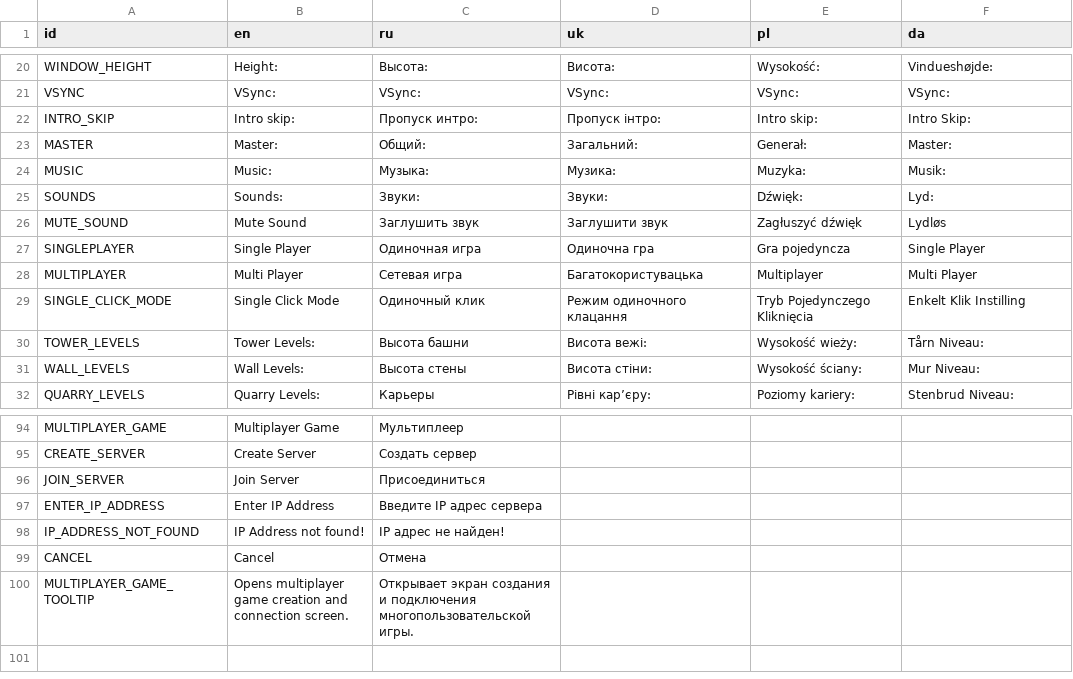
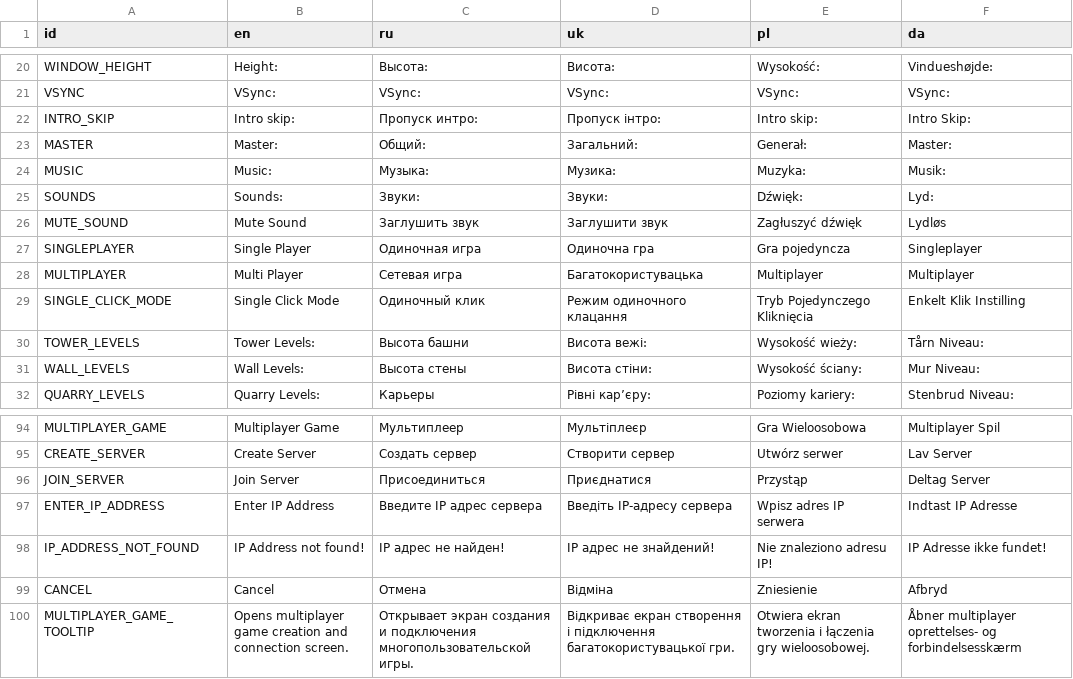
Before and after one commit to DarkPro1337/arcomage, a CSV file: Arcomage Translations - Interface.csv, drawn as a sheet; only a part is shown, gaps mark what is left out; the diff covers the shown part only; the diff names each change by its address in the sheet, - before the commit and + after, or states it on an @@ line.

```diff
--- a/Arcomage Translations - Interface.csv
+++ b/Arcomage Translations - Interface.csv
-F27 (da): Single Player
+F27 (da): Singleplayer
-F28 (da): Multi Player
+F28 (da): Multiplayer
-D94 (uk): (empty)
+D94 (uk): Мультіплеєр
-E94 (pl): (empty)
+E94 (pl): Gra Wieloosobowa
-F94 (da): (empty)
+F94 (da): Multiplayer Spil
-D95 (uk): (empty)
+D95 (uk): Створити сервер
-E95 (pl): (empty)
+E95 (pl): Utwórz serwer
-F95 (da): (empty)
+F95 (da): Lav Server
-D96 (uk): (empty)
+D96 (uk): Приєднатися
-E96 (pl): (empty)
+E96 (pl): Przystąp
-F96 (da): (empty)
+F96 (da): Deltag Server
-D97 (uk): (empty)
+D97 (uk): Введіть IP-адресу сервера
-E97 (pl): (empty)
+E97 (pl): Wpisz adres IP serwera
-F97 (da): (empty)
+F97 (da): Indtast IP Adresse
-D98 (uk): (empty)
+D98 (uk): IP адрес не знайдений!
-E98 (pl): (empty)
+E98 (pl): Nie znaleziono adresu IP!
-F98 (da): (empty)
+F98 (da): IP Adresse ikke fundet!
-D99 (uk): (empty)
+D99 (uk): Відміна
-E99 (pl): (empty)
+E99 (pl): Zniesienie
-F99 (da): (empty)
+F99 (da): Afbryd
-D100 (uk): (empty)
+D100 (uk): Відкриває екран створення і підключення багатокористувацької гри.
-E100 (pl): (empty)
+E100 (pl): Otwiera ekran tworzenia i łączenia gry wieloosobowej.
-F100 (da): (empty)
+F100 (da): Åbner multiplayer oprettelses- og forbindelsesskærm
```
Also changed, not shown: 32 edited cells elsewhere in this file, 31 other files.
